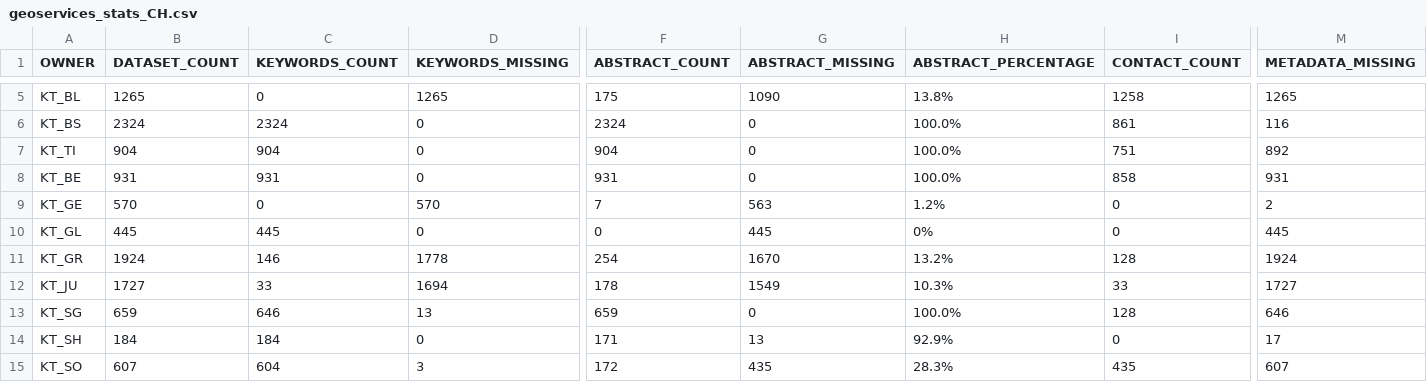
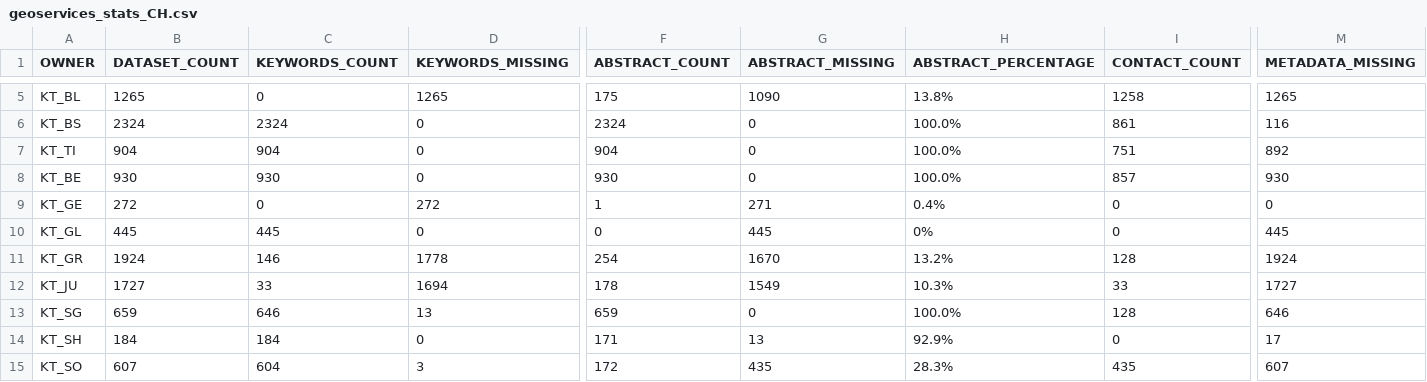
Before and after one commit to davidoesch/geoservice_harvester_poc, a CSV file: data/geoservices_stats_CH.csv, drawn as a sheet; only a part is shown, gaps mark what is left out; the diff covers the shown part only; the diff names each change by its address in the sheet, - before the commit and + after, or states it on an @@ line.

Commit message:
fixed the carriage return and enummeration in abstract

```diff
--- a/data/geoservices_stats_CH.csv
+++ b/data/geoservices_stats_CH.csv
-B8 (DATASET_COUNT): 931
+B8 (DATASET_COUNT): 930
-C8 (KEYWORDS_COUNT): 931
+C8 (KEYWORDS_COUNT): 930
-F8 (ABSTRACT_COUNT): 931
+F8 (ABSTRACT_COUNT): 930
-I8 (CONTACT_COUNT): 858
+I8 (CONTACT_COUNT): 857
-M8 (METADATA_MISSING): 931
+M8 (METADATA_MISSING): 930
-B9 (DATASET_COUNT): 570
+B9 (DATASET_COUNT): 272
-D9 (KEYWORDS_MISSING): 570
+D9 (KEYWORDS_MISSING): 272
-F9 (ABSTRACT_COUNT): 7
+F9 (ABSTRACT_COUNT): 1
-G9 (ABSTRACT_MISSING): 563
+G9 (ABSTRACT_MISSING): 271
-H9 (ABSTRACT_PERCENTAGE): 1.2%
+H9 (ABSTRACT_PERCENTAGE): 0.4%
-M9 (METADATA_MISSING): 2
+M9 (METADATA_MISSING): 0
```
Also changed, not shown: 4 edited cells elsewhere in this file, 27 other files.
